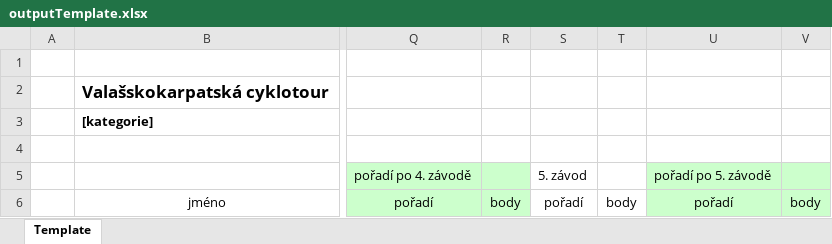
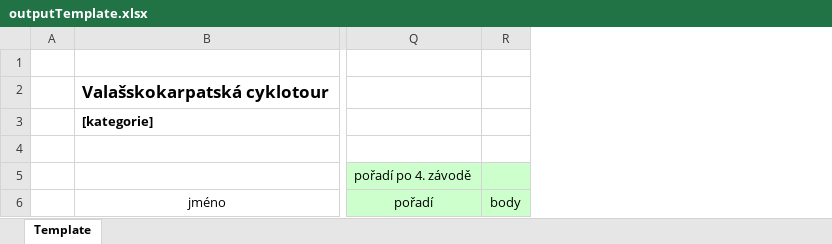
Before and after one commit to pavelchuchma/vkct, an Excel workbook: processor/outputTemplate.xlsx, sheet Template, drawn as a sheet; only a part is shown, gaps mark what is left out; values as stored, in another font and other column widths than the file's, no borders; the diff names each change by its address in the sheet, - before the commit and + after, or states it on an @@ line.

```diff
--- a/processor/outputTemplate.xlsx (sheet Template)
+++ b/processor/outputTemplate.xlsx (sheet Template)
-column S, rows 5-6: 5. závod | pořadí
-column T, row 6: body
-column U, rows 5-6: pořadí po 5. závodě | pořadí
-column V, row 6: body
```
Also changed, not shown: 3 other files.
